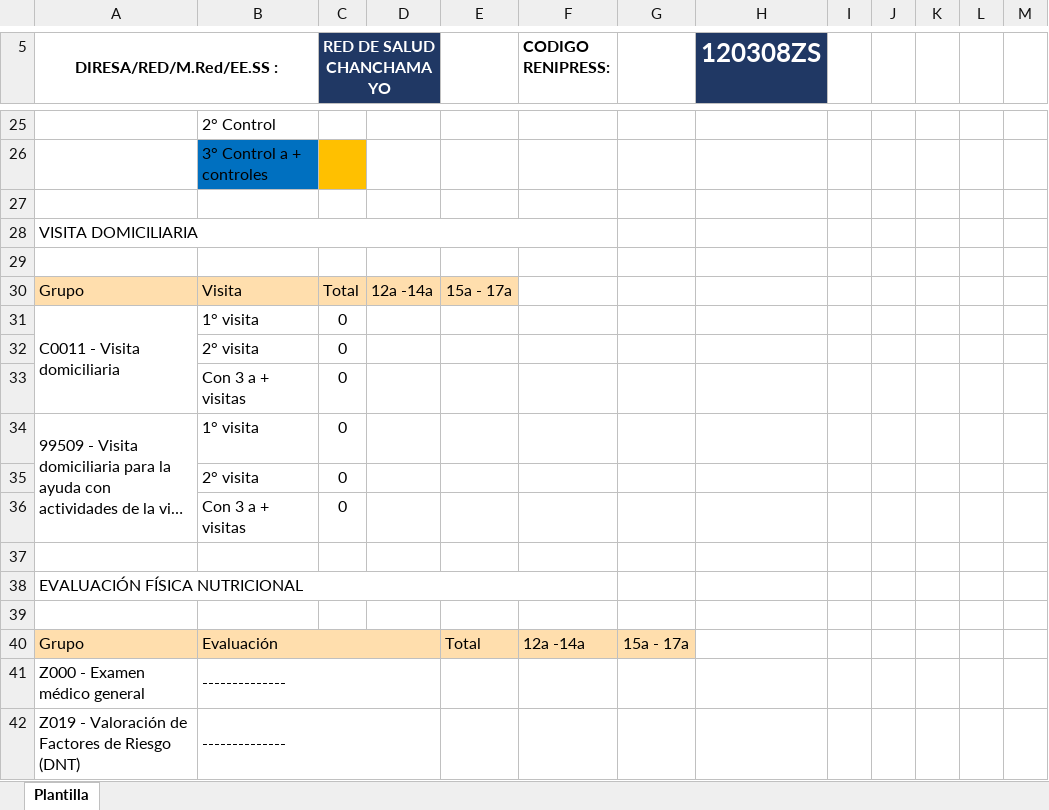
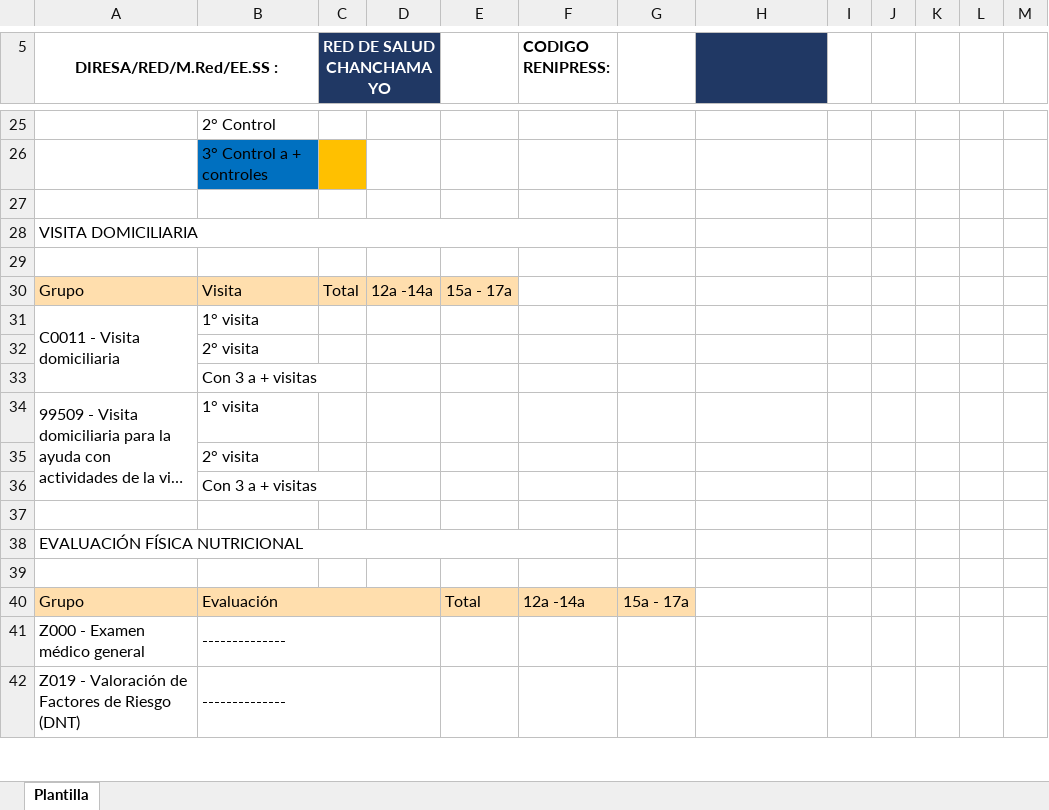
Before and after one commit to jhonrv1997/Estadistica_perene, an Excel workbook: uploads/Reporte_Actividades_Adolescentes.xlsx, sheet Plantilla, drawn as a sheet; only a part is shown, gaps mark what is left out; long unchanged cells end in …; values as stored, in another font and other column widths than the file's, no borders; charts and pictures and conditional formats not drawn; the diff names each change by its address in the sheet, - before the commit and + after, or states it on an @@ line.

Commit message:
Add files via upload

```diff
--- a/uploads/Reporte_Actividades_Adolescentes.xlsx (sheet Plantilla)
+++ b/uploads/Reporte_Actividades_Adolescentes.xlsx (sheet Plantilla)
-H5: 120308ZS
+H5: (empty)
-C31:C36 (RED DE SALUD CHANCHAMAYO): 0
+C31:C36 (RED DE SALUD CHANCHAMAYO): (empty)
```
